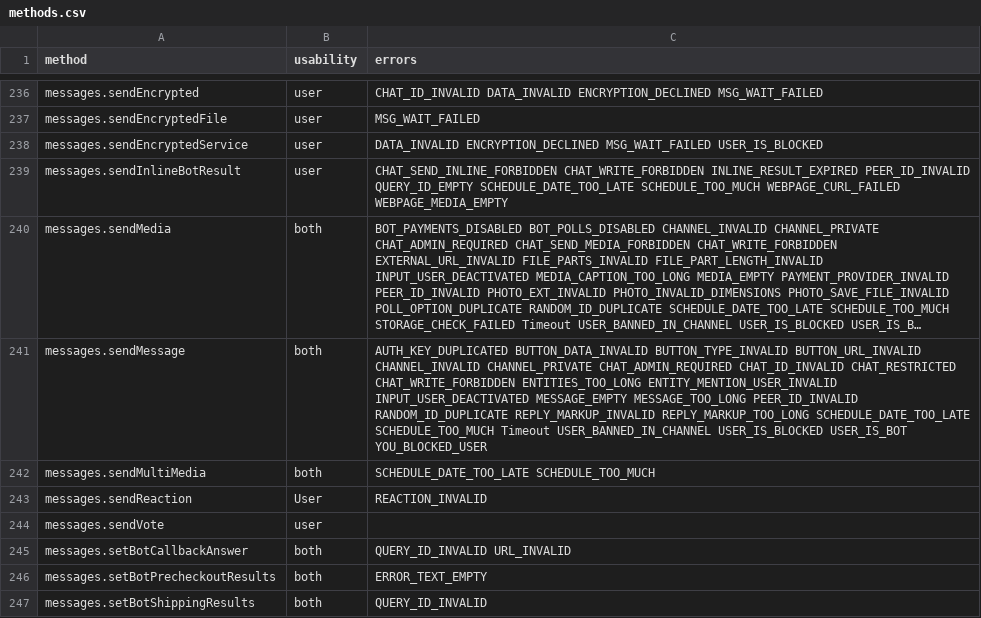
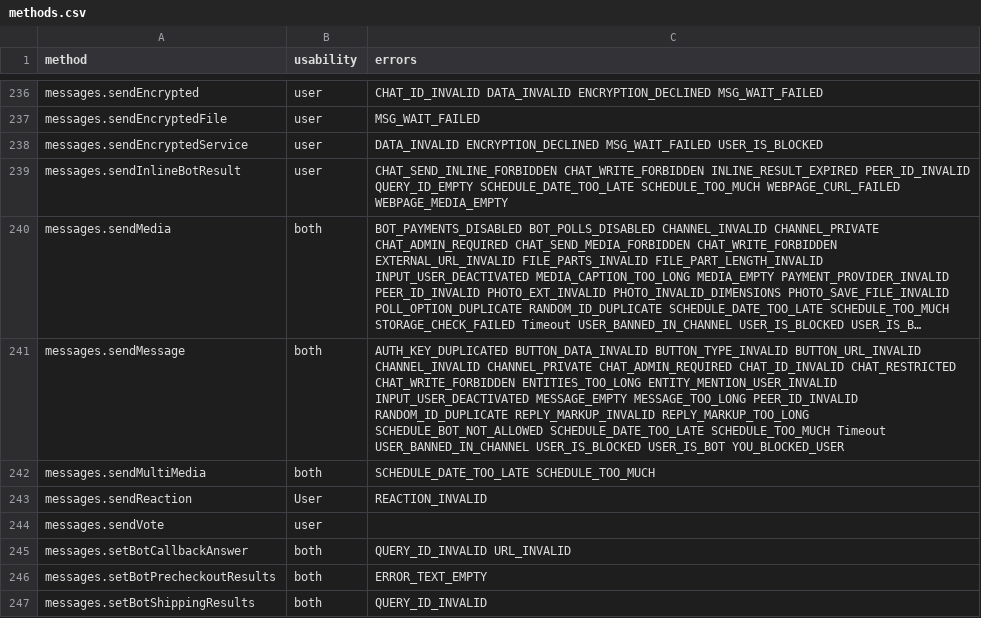
Before and after one commit to LonamiWebs/Telethon, a CSV file: telethon_generator/data/methods.csv, drawn as a sheet; only a part is shown, gaps mark what is left out; long unchanged cells end in …; the diff names each change by its address in the sheet, - before the commit and + after, or states it on an @@ line.

```diff
--- a/telethon_generator/data/methods.csv
+++ b/telethon_generator/data/methods.csv
-C241 (errors): …REPLY_MARKUP_INVALID REPLY_MARKUP_TOO_LONG SCHEDULE_DATE_TOO_LATE SCHEDULE_TOO_MUCH…
+C241 (errors): …REPLY_MARKUP_INVALID REPLY_MARKUP_TOO_LONG SCHEDULE_BOT_NOT_ALLOWED SCHEDULE_DATE_TOO_LATE SCHEDULE_TOO_MUCH…
```
Also changed, not shown: telethon_generator/data/errors.csv, 3 other files.
